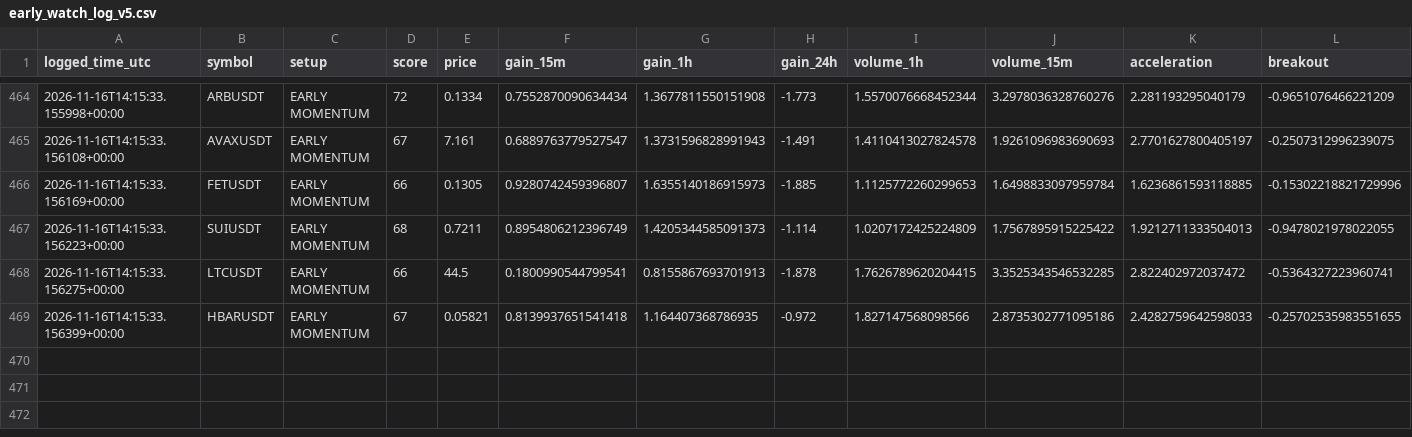
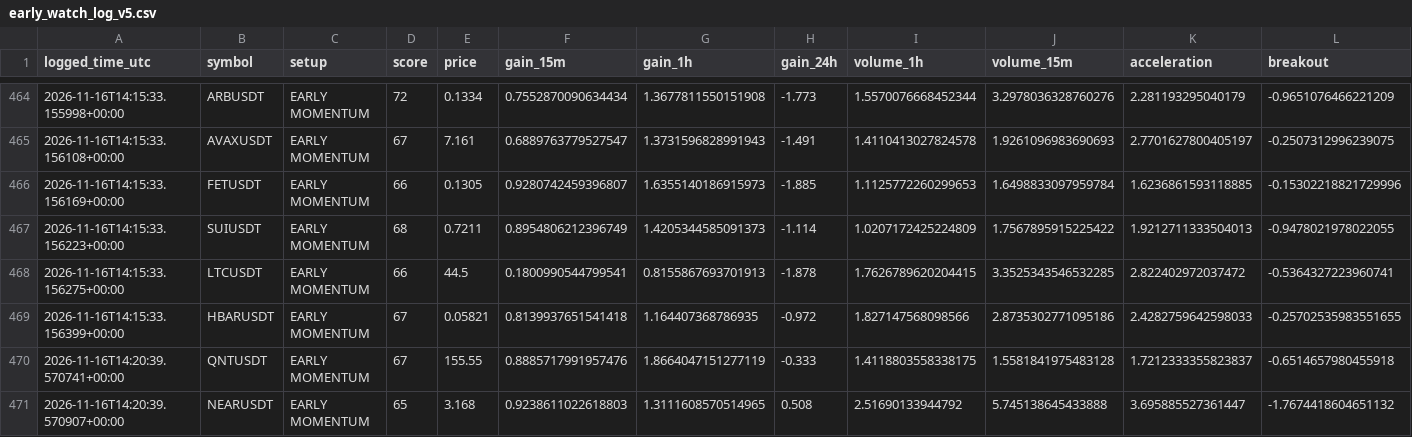
Before and after one commit to solom20232007/V5, a CSV file: early_watch_log_v5.csv, drawn as a sheet; only a part is shown, gaps mark what is left out; rows hold the shown columns only; the diff names each change by its address in the sheet, - before the commit and + after, or states it on an @@ line.

```diff
--- a/early_watch_log_v5.csv
+++ b/early_watch_log_v5.csv
+row 470: 2026-11-16T14:20:39.570741+00:00 | QNTUSDT | EARLY MOMENTUM | 67 | 155.55 | 0.8885717991957476 | 1.8664047151277119 | -0.333 | 1.4118803558338175 | 1.5581841975483128 | 1.7212333355823837 | -0.6514657980455918
+row 471: 2026-11-16T14:20:39.570907+00:00 | NEARUSDT | EARLY MOMENTUM | 65 | 3.168 | 0.9238611022618803 | 1.3111608570514965 | 0.508 | 2.51690133944792 | 5.745138645433888 | 3.695885527361447 | -1.7674418604651132
```
Also changed, not shown: early_scan_diagnostics_v5.csv, 1 other file.
